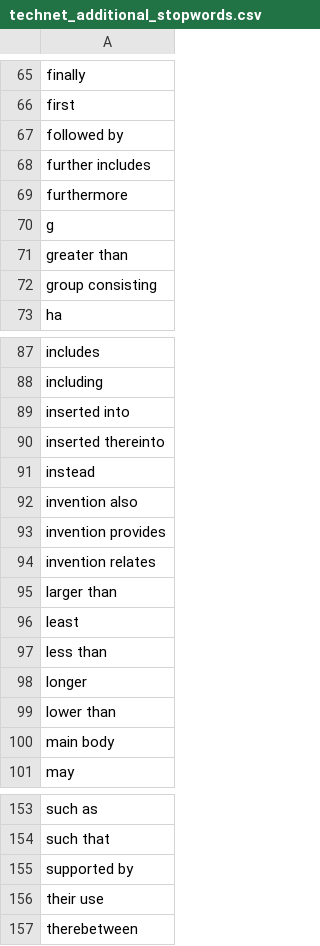
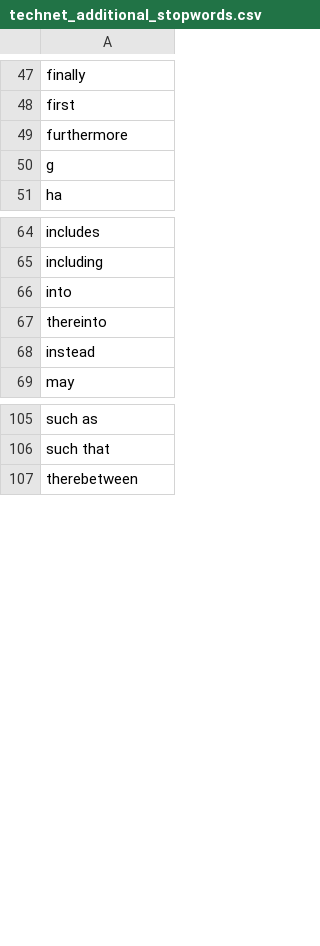
Before and after one commit to SerhadS/TechNet, a CSV file: additional_stopwords/technet_additional_stopwords.csv, drawn as a sheet; only a part is shown, gaps mark what is left out; the diff covers the shown part only.

```diff
--- a/additional_stopwords/technet_additional_stopwords.csv
+++ b/additional_stopwords/technet_additional_stopwords.csv
@@ -66,8 +48,4 @@ finally
 first
-followed by
-further includes
 furthermore
 g
-greater than
-group consisting
 ha
@@ -88,14 +65,5 @@ includes
 including
-inserted into
-inserted thereinto
+into
+thereinto
 instead
-invention also
-invention provides
-invention relates
-larger than
-least
-less than
-longer
-lower than
-main body
 may
@@ -154,4 +106,2 @@ such as
 such that
-supported by
-their use
 therebetween
```
Also changed, not shown: 1 added row, 35 removed rows and 4 edited cells elsewhere in this file.
